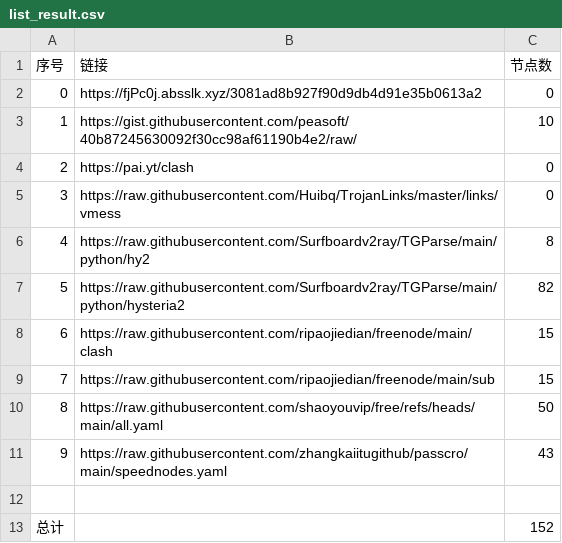
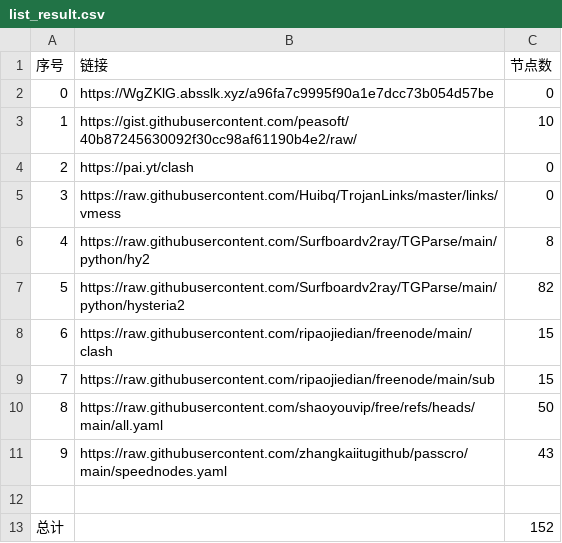
Before and after one commit to le45tx1m/peasoft, a CSV file: list_result.csv, drawn as a sheet.

```diff
--- a/list_result.csv
+++ b/list_result.csv
@@ -1,3 +1,3 @@
 序号,链接,节点数
-0,https://fjPc0j.absslk.xyz/3081ad8b927f90d9db4d91e35b0613a2,0
+0,https://WgZKlG.absslk.xyz/a96fa7c9995f90a1e7dcc73b054d57be,0
 1,https://gist.githubusercontent.com/peasoft/40b87245630092f30cc98af61190b4e2/raw/,10
```
Also changed, not shown: 4 other files.
